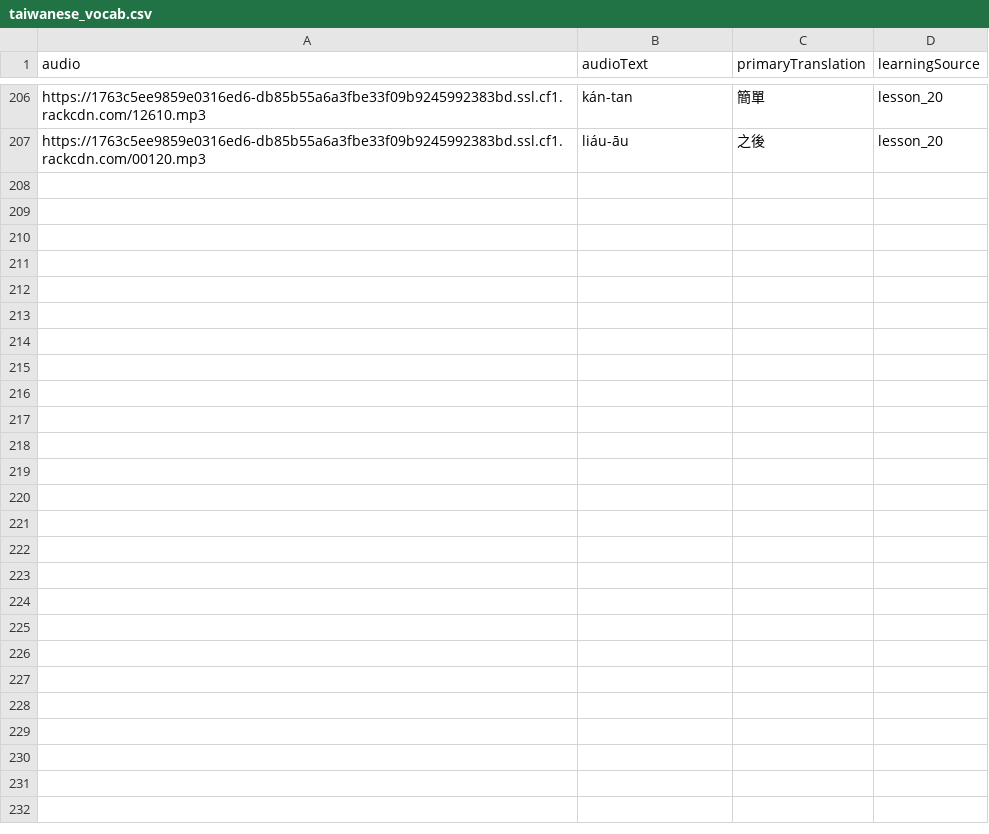
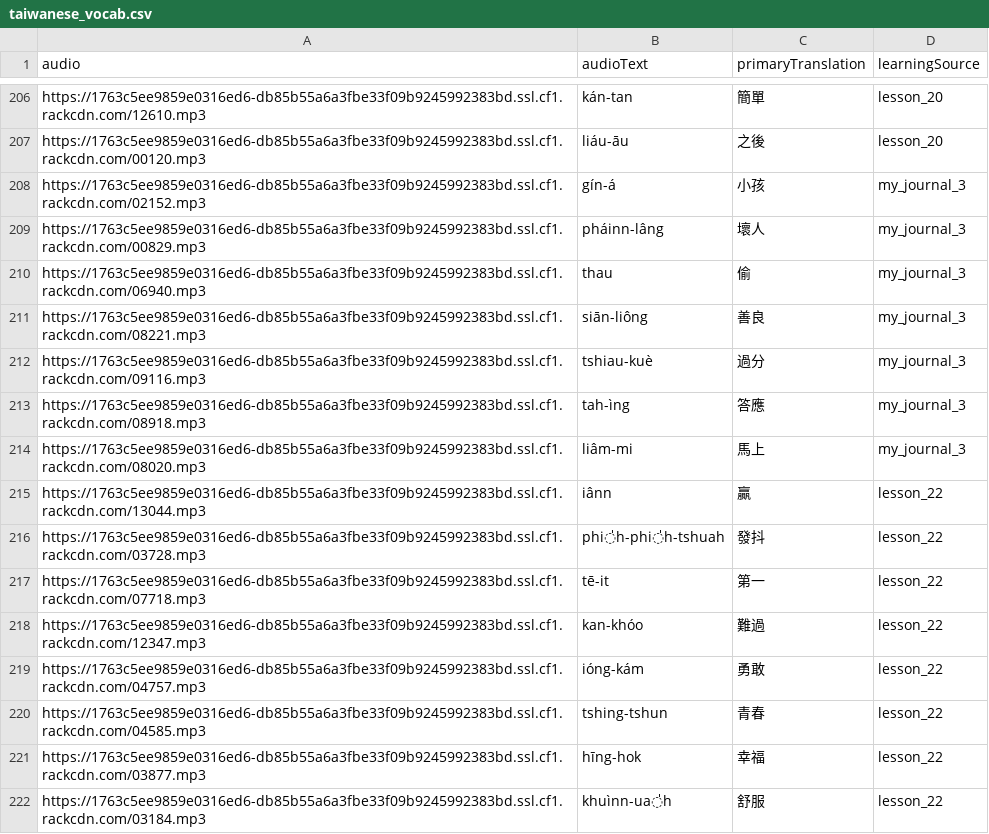
Before and after one commit to commanderking/guava, a CSV file: public/taiwanese_vocab.csv, drawn as a sheet; only a part is shown, gaps mark what is left out; the diff names each change by its address in the sheet, - before the commit and + after, or states it on an @@ line.

Commit message:
update journal vocab

```diff
--- a/public/taiwanese_vocab.csv
+++ b/public/taiwanese_vocab.csv
+row 208: https://1763c5ee9859e0316ed6-db85b55a6a3fbe33f09b9245992383bd.ssl.cf1.rackcdn.com/02152.mp3 | gín-á | 小孩 | my_journal_3
+row 209: https://1763c5ee9859e0316ed6-db85b55a6a3fbe33f09b9245992383bd.ssl.cf1.rackcdn.com/00829.mp3 | pháinn-lâng | 壞人 | my_journal_3
+row 210: https://1763c5ee9859e0316ed6-db85b55a6a3fbe33f09b9245992383bd.ssl.cf1.rackcdn.com/06940.mp3 | thau | 偷 | my_journal_3
+row 211: https://1763c5ee9859e0316ed6-db85b55a6a3fbe33f09b9245992383bd.ssl.cf1.rackcdn.com/08221.mp3 | siān-liông | 善良 | my_journal_3
+row 212: https://1763c5ee9859e0316ed6-db85b55a6a3fbe33f09b9245992383bd.ssl.cf1.rackcdn.com/09116.mp3 | tshiau-kuè | 過分 | my_journal_3
+row 213: https://1763c5ee9859e0316ed6-db85b55a6a3fbe33f09b9245992383bd.ssl.cf1.rackcdn.com/08918.mp3 | tah-ìng | 答應 | my_journal_3
+row 214: https://1763c5ee9859e0316ed6-db85b55a6a3fbe33f09b9245992383bd.ssl.cf1.rackcdn.com/08020.mp3 | liâm-mi | 馬上 | my_journal_3
+row 215: https://1763c5ee9859e0316ed6-db85b55a6a3fbe33f09b9245992383bd.ssl.cf1.rackcdn.com/13044.mp3 | iânn | 贏 | lesson_22
+row 216: https://1763c5ee9859e0316ed6-db85b55a6a3fbe33f09b9245992383bd.ssl.cf1.rackcdn.com/03728.mp3 | phi̍h-phi̍h-tshuah | 發抖 | lesson_22
+row 217: https://1763c5ee9859e0316ed6-db85b55a6a3fbe33f09b9245992383bd.ssl.cf1.rackcdn.com/07718.mp3 | tē-it | 第一 | lesson_22
+row 218: https://1763c5ee9859e0316ed6-db85b55a6a3fbe33f09b9245992383bd.ssl.cf1.rackcdn.com/12347.mp3 | kan-khóo | 難過 | lesson_22
+row 219: https://1763c5ee9859e0316ed6-db85b55a6a3fbe33f09b9245992383bd.ssl.cf1.rackcdn.com/04757.mp3 | ióng-kám | 勇敢 | lesson_22
+row 220: https://1763c5ee9859e0316ed6-db85b55a6a3fbe33f09b9245992383bd.ssl.cf1.rackcdn.com/04585.mp3 | tshing-tshun | 青春 | lesson_22
+row 221: https://1763c5ee9859e0316ed6-db85b55a6a3fbe33f09b9245992383bd.ssl.cf1.rackcdn.com/03877.mp3 | hīng-hok | 幸福 | lesson_22
+row 222: https://1763c5ee9859e0316ed6-db85b55a6a3fbe33f09b9245992383bd.ssl.cf1.rackcdn.com/03184.mp3 | khuìnn-ua̍h | 舒服 | lesson_22
```
